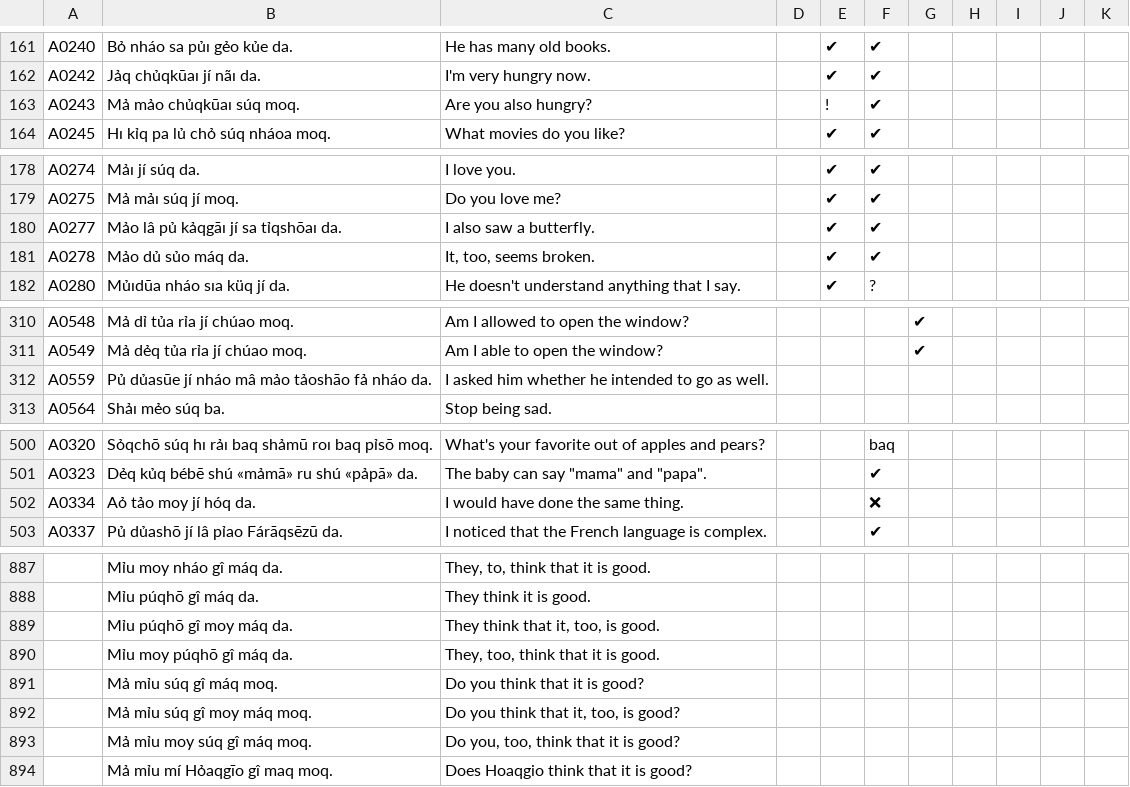
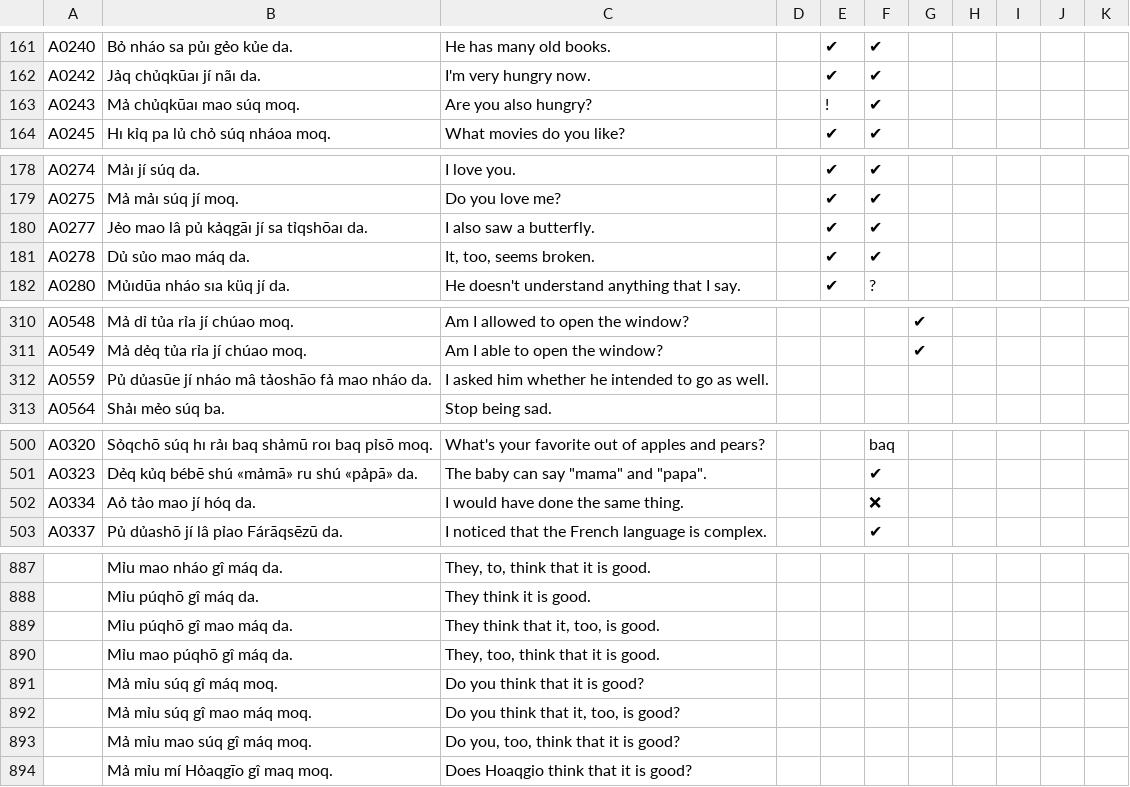
Before and after one commit to toaq/example-sentences, a TSV file: A_sentences.tsv, drawn as a sheet; only a part is shown, gaps mark what is left out; the diff covers the shown part only; the diff names each change by its address in the sheet, - before the commit and + after, or states it on an @@ line.

```diff
--- a/A_sentences.tsv
+++ b/A_sentences.tsv
-B163: Mả mảo chủqkūaı súq moq.
+B163: Mả chủqkūaı mao súq moq.
-B180: Mảo lâ pủ kảqgāı jí sa tỉqshōaı da.
+B180: Jẻo mao lâ pủ kảqgāı jí sa tỉqshōaı da.
-B181: Mảo dủ sủo máq da.
+B181: Dủ sủo mao máq da.
-B312: Pủ dủasūe jí nháo mâ mảo tảoshāo fả nháo da.
+B312: Pủ dủasūe jí nháo mâ tảoshāo fả mao nháo da.
-B502: Aỏ tảo moy jí hóq da.
+B502: Aỏ tảo mao jí hóq da.
-B887: Mỉu moy nháo gî máq da.
+B887: Mỉu mao nháo gî máq da.
-B889: Mỉu púqhō gî moy máq da.
+B889: Mỉu púqhō gî mao máq da.
-B890: Mỉu moy púqhō gî máq da.
+B890: Mỉu mao púqhō gî máq da.
-B892: Mả mỉu súq gî moy máq moq.
+B892: Mả mỉu súq gî mao máq moq.
-B893: Mả mỉu moy súq gî máq moq.
+B893: Mả mỉu mao súq gî máq moq.
```
Also changed, not shown: 25 edited cells elsewhere in this file, 1 other file.
